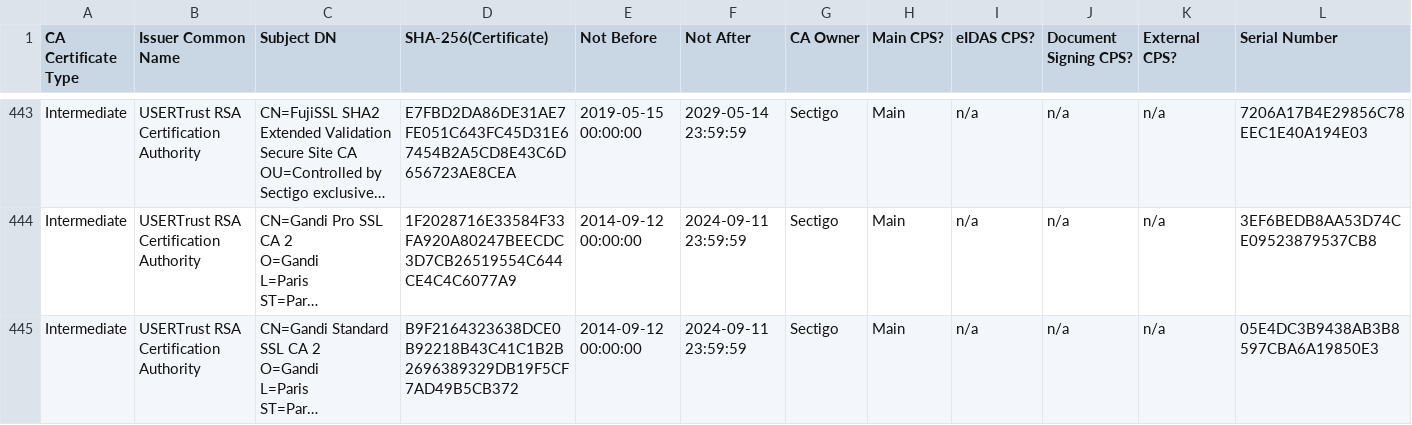
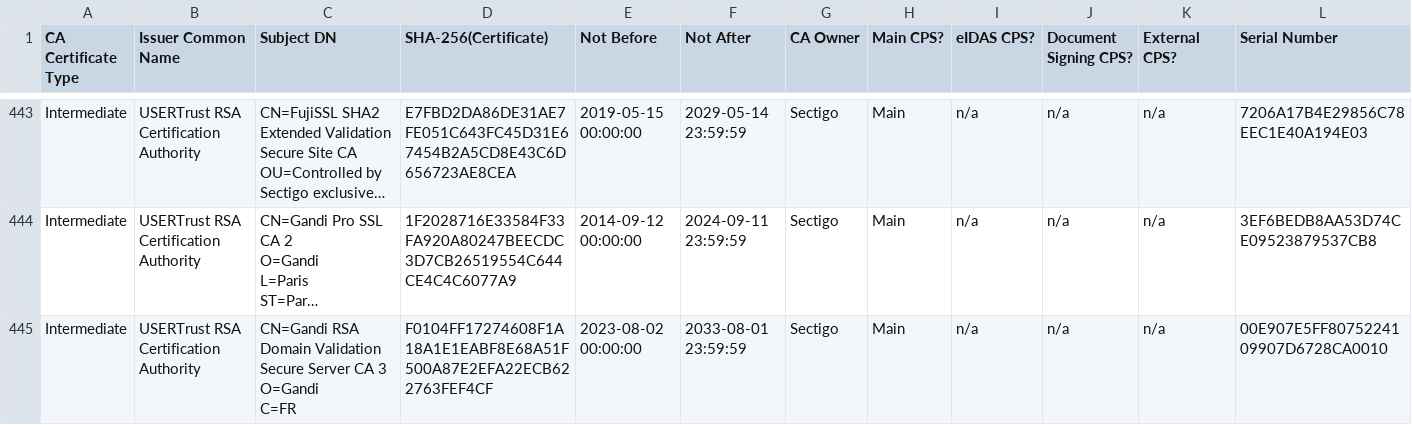
Before and after one commit to sectigo/ca_certificate_lists, a CSV file: cp_cps_and_self_assessment/list_for_cp_cps_and_self_assessment.csv, drawn as a sheet; only a part is shown, gaps mark what is left out; the shorter side is filled out with more unchanged rows; long unchanged cells end in …; rows hold the shown columns only; ↵ is a line break in a cell; the diff covers the shown part only; the diff names each change by its address in the sheet, - before the commit and + after, or states it on an @@ line.

Commit message:
feat: CP/CPS/Self-Assessment list update, observed at 2023-08-26T20:53:00 UTC

```diff
--- a/cp_cps_and_self_assessment/list_for_cp_cps_and_self_assessment.csv
+++ b/cp_cps_and_self_assessment/list_for_cp_cps_and_self_assessment.csv
+row 445: Intermediate | USERTrust RSA Certification Authority | CN=Gandi RSA Domain Validation Secure Server CA 3 ↵ O=Gandi ↵ C=FR | F0104FF17274608F1A18A1E1EABF8E68A51F500A87E2EFA22ECB622763FEF4CF | 2023-08-02 00:00:00 | 2033-08-01 23:59:59 | Sectigo | Main | n/a | n/a | n/a | 00E907E5FF8075224109907D6728CA0010
```
Also changed, not shown: 2 added rows elsewhere in this file.
